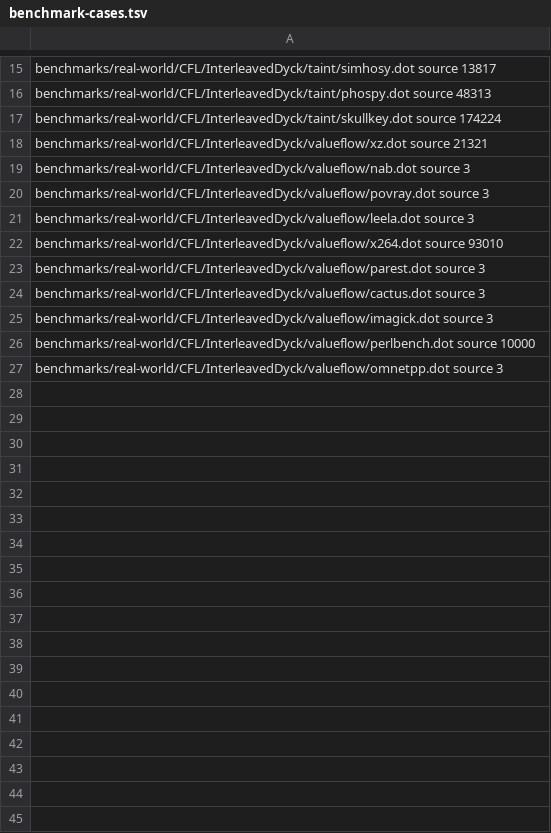
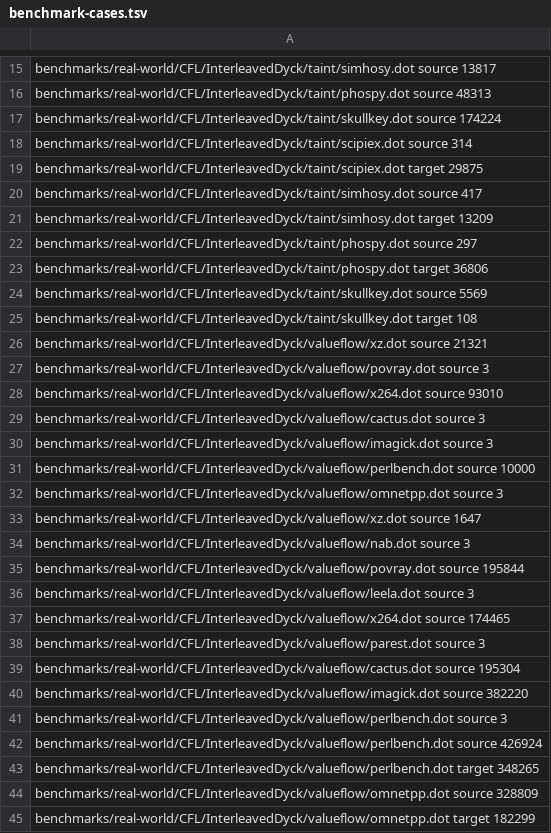
Before and after one commit to Lasuac-SG/lotus, a TSV file: benchmarks/real-world/CFL/InterleavedDyck/benchmark-cases.tsv, drawn as a sheet; only a part is shown, gaps mark what is left out.

Commit message:
improve InterleavedDyck unary solver decomposition and performance
Ultraworked with [Sisyphus](https://github.com/code-yeongyu/oh-my-openagent)

Co-authored-by: Sisyphus <clio-agent@sisyphuslabs.ai>

```diff
--- a/benchmarks/real-world/CFL/InterleavedDyck/benchmark-cases.tsv
+++ b/benchmarks/real-world/CFL/InterleavedDyck/benchmark-cases.tsv
@@ -17,8 +17,13 @@ benchmarks/real-world/CFL/InterleavedDyck/taint/phospy.dot source 48313
 benchmarks/real-world/CFL/InterleavedDyck/taint/skullkey.dot source 174224
+benchmarks/real-world/CFL/InterleavedDyck/taint/scipiex.dot source 314
+benchmarks/real-world/CFL/InterleavedDyck/taint/scipiex.dot target 29875
+benchmarks/real-world/CFL/InterleavedDyck/taint/simhosy.dot source 417
+benchmarks/real-world/CFL/InterleavedDyck/taint/simhosy.dot target 13209
+benchmarks/real-world/CFL/InterleavedDyck/taint/phospy.dot source 297
+benchmarks/real-world/CFL/InterleavedDyck/taint/phospy.dot target 36806
+benchmarks/real-world/CFL/InterleavedDyck/taint/skullkey.dot source 5569
+benchmarks/real-world/CFL/InterleavedDyck/taint/skullkey.dot target 108
 benchmarks/real-world/CFL/InterleavedDyck/valueflow/xz.dot source 21321
-benchmarks/real-world/CFL/InterleavedDyck/valueflow/nab.dot source 3
 benchmarks/real-world/CFL/InterleavedDyck/valueflow/povray.dot source 3
-benchmarks/real-world/CFL/InterleavedDyck/valueflow/leela.dot source 3
 benchmarks/real-world/CFL/InterleavedDyck/valueflow/x264.dot source 93010
-benchmarks/real-world/CFL/InterleavedDyck/valueflow/parest.dot source 3
 benchmarks/real-world/CFL/InterleavedDyck/valueflow/cactus.dot source 3
@@ -27 +32,14 @@ benchmarks/real-world/CFL/InterleavedDyck/valueflow/perlbench.dot source 10000
 benchmarks/real-world/CFL/InterleavedDyck/valueflow/omnetpp.dot source 3
+benchmarks/real-world/CFL/InterleavedDyck/valueflow/xz.dot source 1647
+benchmarks/real-world/CFL/InterleavedDyck/valueflow/nab.dot source 3
+benchmarks/real-world/CFL/InterleavedDyck/valueflow/povray.dot source 195844
+benchmarks/real-world/CFL/InterleavedDyck/valueflow/leela.dot source 3
+benchmarks/real-world/CFL/InterleavedDyck/valueflow/x264.dot source 174465
+benchmarks/real-world/CFL/InterleavedDyck/valueflow/parest.dot source 3
+benchmarks/real-world/CFL/InterleavedDyck/valueflow/cactus.dot source 195304
+benchmarks/real-world/CFL/InterleavedDyck/valueflow/imagick.dot source 382220
+benchmarks/real-world/CFL/InterleavedDyck/valueflow/perlbench.dot source 3
+benchmarks/real-world/CFL/InterleavedDyck/valueflow/perlbench.dot source 426924
+benchmarks/real-world/CFL/InterleavedDyck/valueflow/perlbench.dot target 348265
+benchmarks/real-world/CFL/InterleavedDyck/valueflow/omnetpp.dot source 328809
+benchmarks/real-world/CFL/InterleavedDyck/valueflow/omnetpp.dot target 182299
```
Also changed, not shown: 16 other files.
